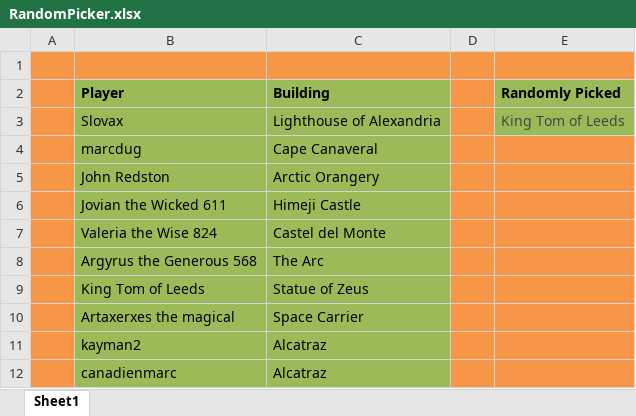
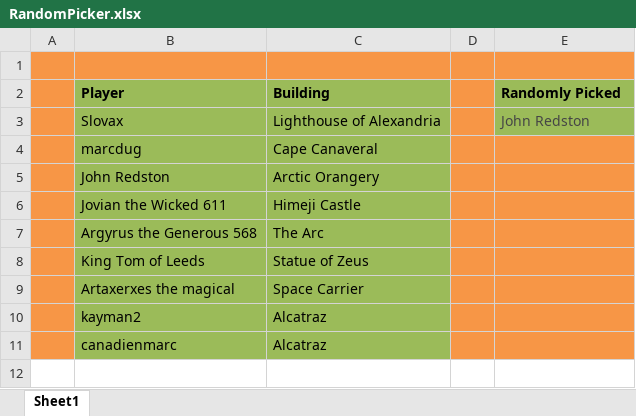
Before and after one commit to LazarusLottery/LazarusLottery.github.io, an Excel workbook: RandomPicker.xlsx, sheet Sheet1, drawn as a sheet; values as stored, in another font and other column widths than the file's, no borders; the diff names each change by its address in the sheet, - before the commit and + after, or states it on an @@ line.

```diff
--- a/RandomPicker.xlsx (sheet Sheet1)
+++ b/RandomPicker.xlsx (sheet Sheet1)
-E3 (Randomly Picked): King Tom of Leeds
+E3 (Randomly Picked): John Redston
-row 7:  | Valeria the Wise 824 | Castel del Monte
```
Also changed, not shown: 2 other files.
